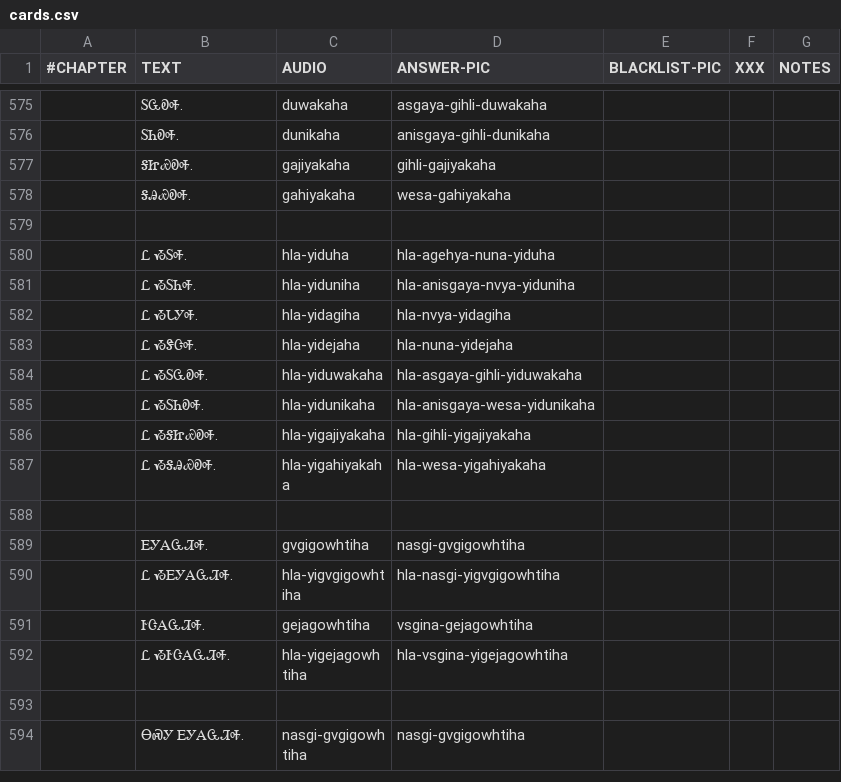
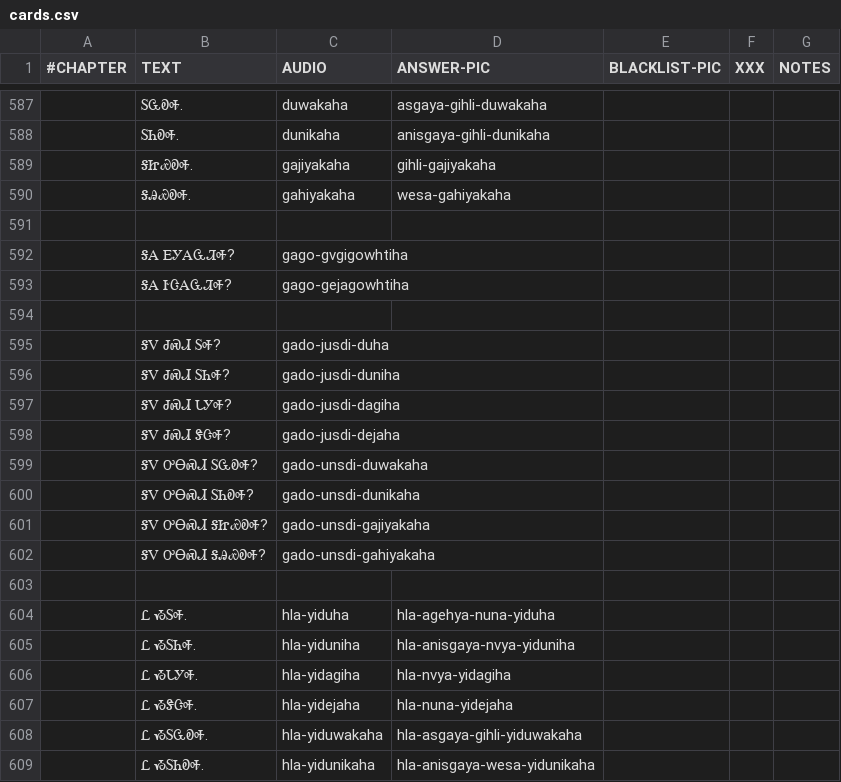
Before and after one commit to CherokeeLanguage/cll1-gdx, a CSV file: cll2ev1-gdx/android/assets/card-data/cards.csv, drawn as a sheet; only a part is shown, gaps mark what is left out; the shorter side is filled out with more unchanged rows; the diff covers the shown part only.

```diff
--- a/cll2ev1-gdx/android/assets/card-data/cards.csv
+++ b/cll2ev1-gdx/android/assets/card-data/cards.csv
@@ -578,2 +590,14 @@
 	ᎦᎯᏯᎧᎭ.	gahiyakaha	wesa-gahiyakaha			
+						
+	ᎦᎪ ᎬᎩᎪᏩᏘᎭ?	gago-gvgigowhtiha				
+	ᎦᎪ ᎨᏣᎪᏩᏘᎭ?	gago-gejagowhtiha				
+						
+	ᎦᏙ ᏧᏍᏗ ᏚᎭ?	gado-jusdi-duha				
+	ᎦᏙ ᏧᏍᏗ ᏚᏂᎭ?	gado-jusdi-duniha				
+	ᎦᏙ ᏧᏍᏗ ᏓᎩᎭ?	gado-jusdi-dagiha				
+	ᎦᏙ ᏧᏍᏗ ᏕᏣᎭ?	gado-jusdi-dejaha				
+	ᎦᏙ ᎤᎾᏍᏗ ᏚᏩᎧᎭ?	gado-unsdi-duwakaha				
+	ᎦᏙ ᎤᎾᏍᏗ ᏚᏂᎧᎭ?	gado-unsdi-dunikaha				
+	ᎦᏙ ᎤᎾᏍᏗ ᎦᏥᏯᎧᎭ?	gado-unsdi-gajiyakaha				
+	ᎦᏙ ᎤᎾᏍᏗ ᎦᎯᏯᎧᎭ?	gado-unsdi-gahiyakaha				
 						
```
Also changed, not shown: 12 added rows and 1 edited cell elsewhere in this file, 41 other files.
